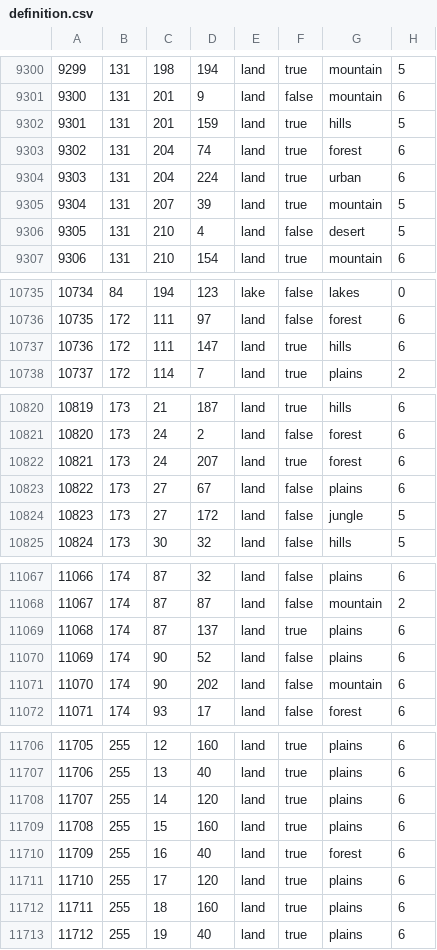
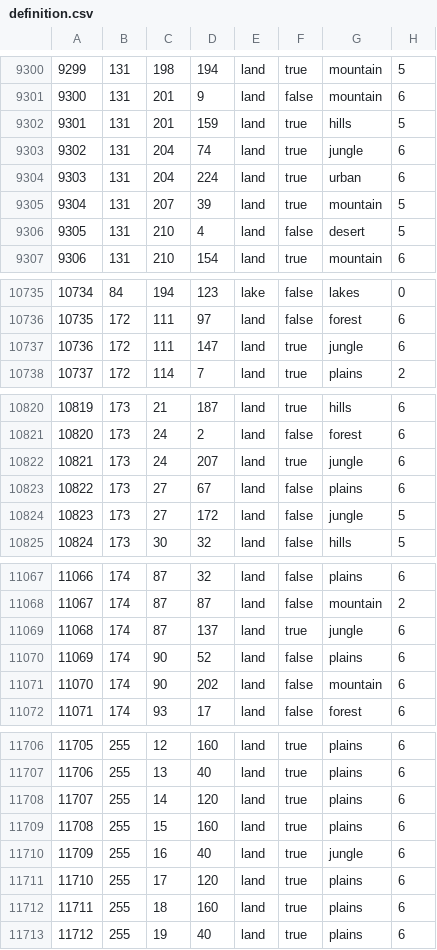
Before and after one commit to Lennardhoi/LW, a CSV file: map/definition.csv, drawn as a sheet; only a part is shown, gaps mark what is left out; the diff covers the shown part only.

```diff
--- a/map/definition.csv
+++ b/map/definition.csv
@@ -9302,3 +9302,3 @@
 9301;131;201;159;land;true;hills;5
-9302;131;204;74;land;true;forest;6
+9302;131;204;74;land;true;jungle;6
 9303;131;204;224;land;true;urban;6
@@ -10736,3 +10736,3 @@
 10735;172;111;97;land;false;forest;6
-10736;172;111;147;land;true;hills;6
+10736;172;111;147;land;true;jungle;6
 10737;172;114;7;land;true;plains;2
@@ -10821,3 +10821,3 @@
 10820;173;24;2;land;false;forest;6
-10821;173;24;207;land;true;forest;6
+10821;173;24;207;land;true;jungle;6
 10822;173;27;67;land;false;plains;6
@@ -11068,3 +11068,3 @@
 11067;174;87;87;land;false;mountain;2
-11068;174;87;137;land;true;plains;6
+11068;174;87;137;land;true;jungle;6
 11069;174;90;52;land;false;plains;6
@@ -11709,3 +11709,3 @@
 11708;255;15;160;land;true;plains;6
-11709;255;16;40;land;true;forest;6
+11709;255;16;40;land;true;jungle;6
 11710;255;17;120;land;true;plains;6
```
Also changed, not shown: 5 edited cells elsewhere in this file, 14 other files.
